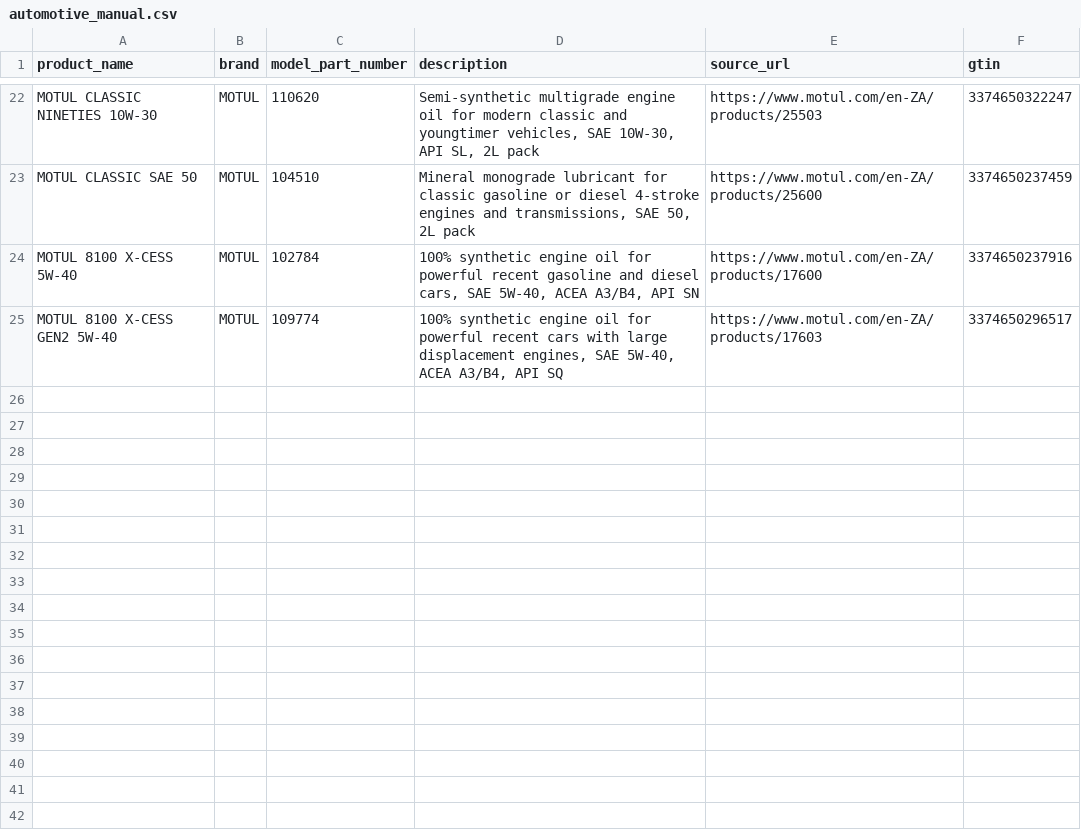
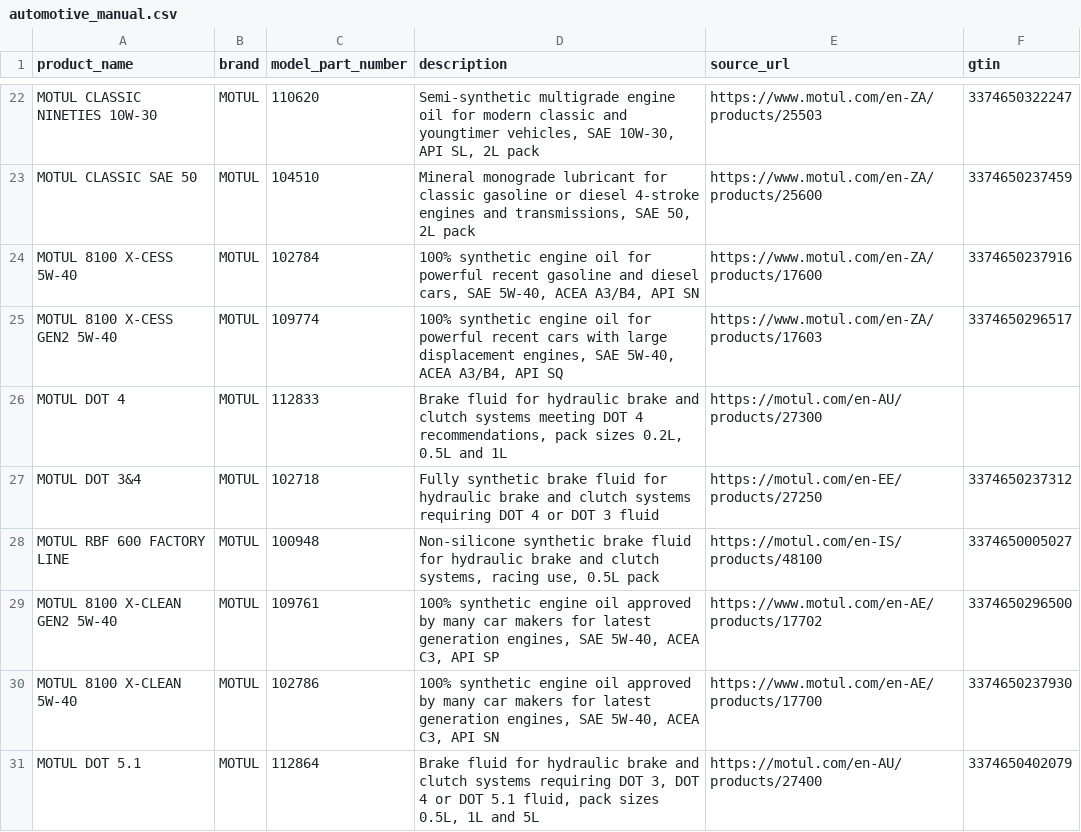
Before and after one commit to surajrathoddev-stack/trusTmart, a CSV file: database/data/raw/automotive_manual.csv, drawn as a sheet; only a part is shown, gaps mark what is left out.

```diff
--- a/database/data/raw/automotive_manual.csv
+++ b/database/data/raw/automotive_manual.csv
@@ -25 +25,7 @@ MOTUL 8100 X-CESS 5W-40,MOTUL,102784,"100% synthetic engine oil for powerful rec
 MOTUL 8100 X-CESS GEN2 5W-40,MOTUL,109774,"100% synthetic engine oil for powerful recent cars with large displacement engines, SAE 5W-40, ACEA A3/B4, API SQ",https://www.motul.com/en-ZA/products/17603,3374650296517
+MOTUL DOT 4,MOTUL,112833,"Brake fluid for hydraulic brake and clutch systems meeting DOT 4 recommendations, pack sizes 0.2L, 0.5L and 1L",https://motul.com/en-AU/products/27300,
+MOTUL DOT 3&4,MOTUL,102718,"Fully synthetic brake fluid for hydraulic brake and clutch systems requiring DOT 4 or DOT 3 fluid",https://motul.com/en-EE/products/27250,3374650237312
+MOTUL RBF 600 FACTORY LINE,MOTUL,100948,"Non-silicone synthetic brake fluid for hydraulic brake and clutch systems, racing use, 0.5L pack",https://motul.com/en-IS/products/48100,3374650005027
+MOTUL 8100 X-CLEAN GEN2 5W-40,MOTUL,109761,"100% synthetic engine oil approved by many car makers for latest generation engines, SAE 5W-40, ACEA C3, API SP",https://www.motul.com/en-AE/products/17702,3374650296500
+MOTUL 8100 X-CLEAN 5W-40,MOTUL,102786,"100% synthetic engine oil approved by many car makers for latest generation engines, SAE 5W-40, ACEA C3, API SN",https://www.motul.com/en-AE/products/17700,3374650237930
+MOTUL DOT 5.1,MOTUL,112864,"Brake fluid for hydraulic brake and clutch systems requiring DOT 3, DOT 4 or DOT 5.1 fluid, pack sizes 0.5L, 1L and 5L",https://motul.com/en-AU/products/27400,3374650402079
```
Also changed, not shown: database/data/automotive_clean.csv, 1 other file.
